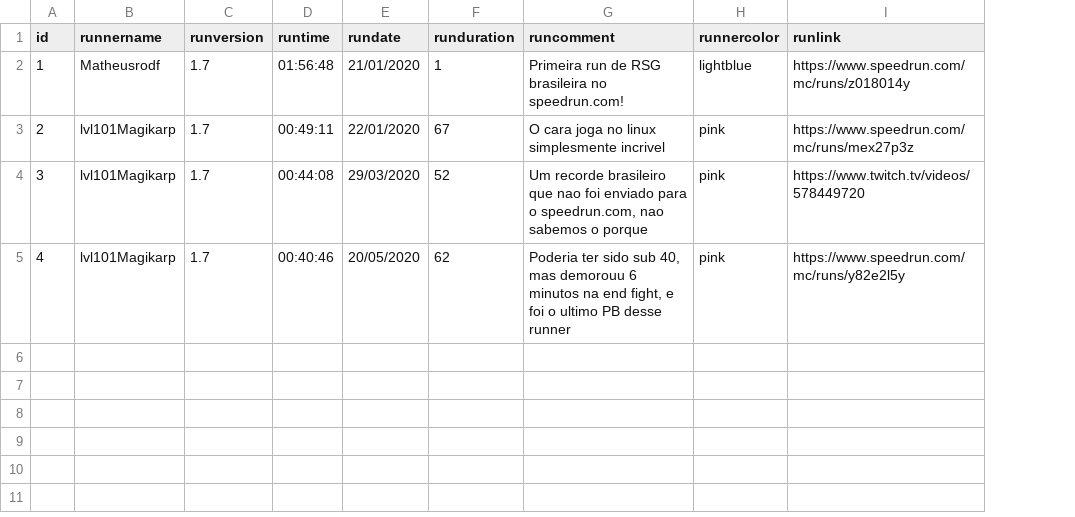
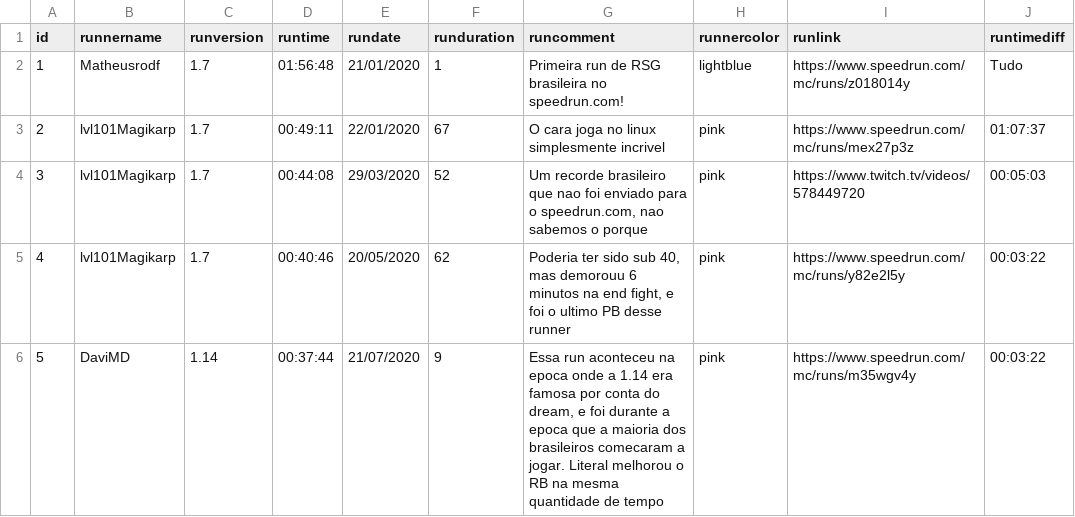
Before and after one commit to MCSR-Brasil/MCSR-hub, a CSV file: Scripts/Mcsr.csv, drawn as a sheet; the diff names each change by its address in the sheet, - before the commit and + after, or states it on an @@ line.

```diff
--- a/Scripts/Mcsr.csv
+++ b/Scripts/Mcsr.csv
+column J (runtimediff), rows 2-5: Tudo | 01:07:37 | 00:05:03 | 00:03:22
+row 6: 5 | DaviMD | 1.14 | 00:37:44 | 21/07/2020 | 9 | Essa run aconteceu na epoca onde a 1.14 era famosa por conta do dream, e foi durante a epoca que a maioria dos brasileiros comecaram a jogar. Literal melhorou o RB na mesma quantidade de tempo | pink | https://www.speedrun.com/mc/runs/m35wgv4y | 00:03:22
```
Also changed, not shown: 2 other files.
